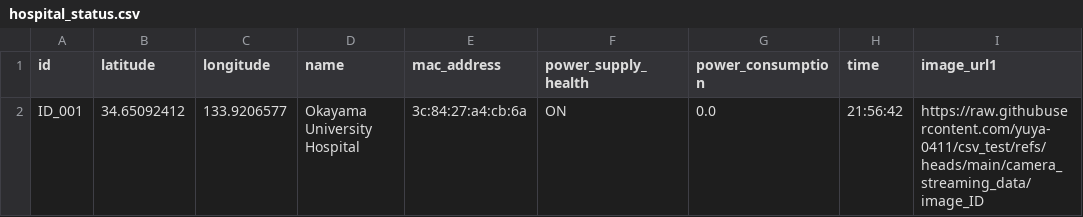
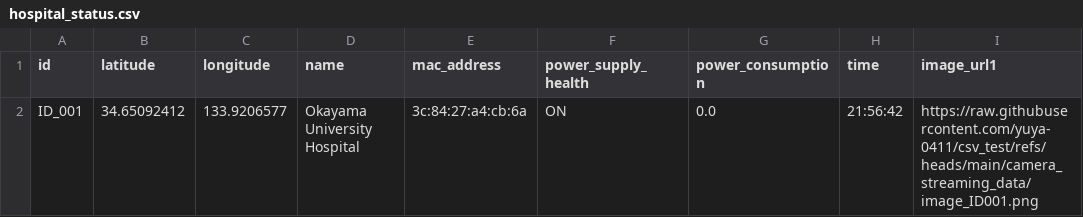
Before and after one commit to yuya-0411/csv_test, a CSV file: hospital_status.csv, drawn as a sheet.

Commit message:
update

```diff
--- a/hospital_status.csv
+++ b/hospital_status.csv
@@ -1,2 +1,2 @@
 id,latitude,longitude,name,mac_address,power_supply_health,power_consumption,time,image_url1
-ID_001,34.65092412,133.9206577,Okayama University Hospital,3c:84:27:a4:cb:6a,ON,0.0,21:56:42,https://raw.githubusercontent.com/yuya-0411/csv_test/refs/heads/main/camera_streaming_data/image_ID
+ID_001,34.65092412,133.9206577,Okayama University Hospital,3c:84:27:a4:cb:6a,ON,0.0,21:56:42,https://raw.githubusercontent.com/yuya-0411/csv_test/refs/heads/main/camera_streaming_data/image_ID001.png
```
